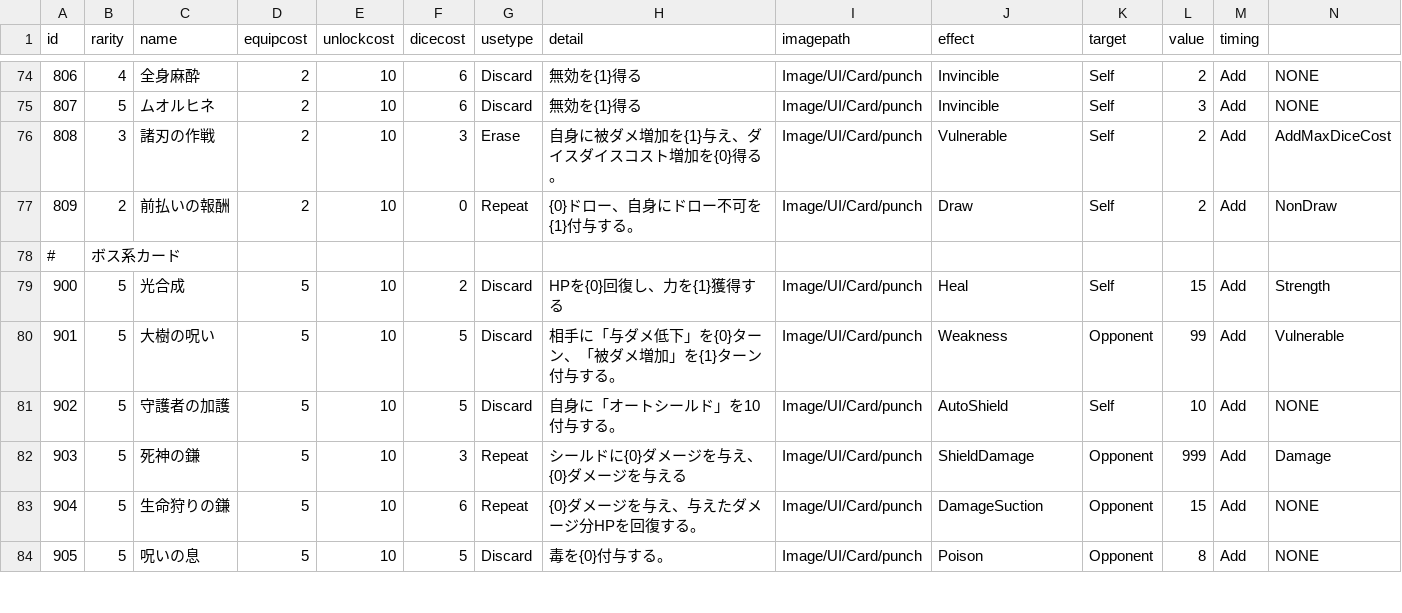
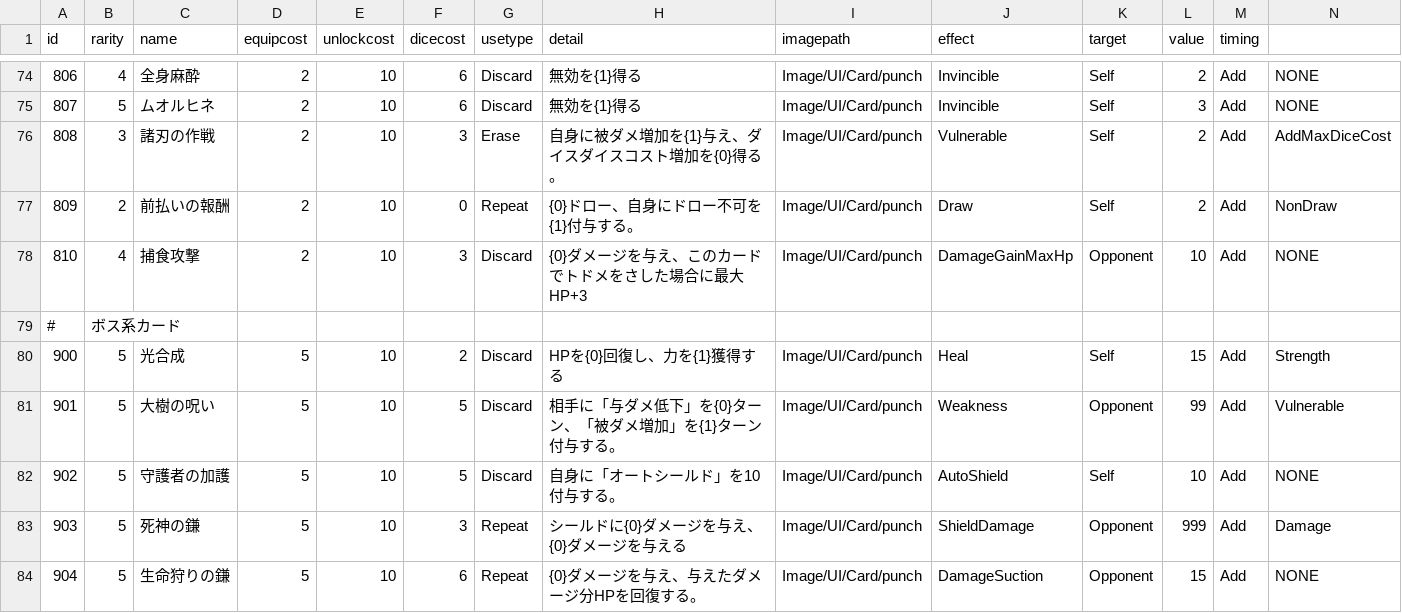
Before and after one commit to yamashita8655/STSLike, a CSV file: Assets/Resources/Csv/actiontable2.csv, drawn as a sheet; only a part is shown, gaps mark what is left out; the shorter side is filled out with more unchanged rows; rows hold the shown columns only; the diff names each change by its address in the sheet, - before the commit and + after, or states it on an @@ line.

```diff
--- a/Assets/Resources/Csv/actiontable2.csv
+++ b/Assets/Resources/Csv/actiontable2.csv
+row 78: 810 | 4 | 捕食攻撃 | 2 | 10 | 3 | Discard | {0}ダメージを与え、このカードでトドメをさした場合に最大HP+3 | Image/UI/Card/punch | DamageGainMaxHp | Opponent | 10 | Add | NONE
```
Also changed, not shown: 7 other files.
